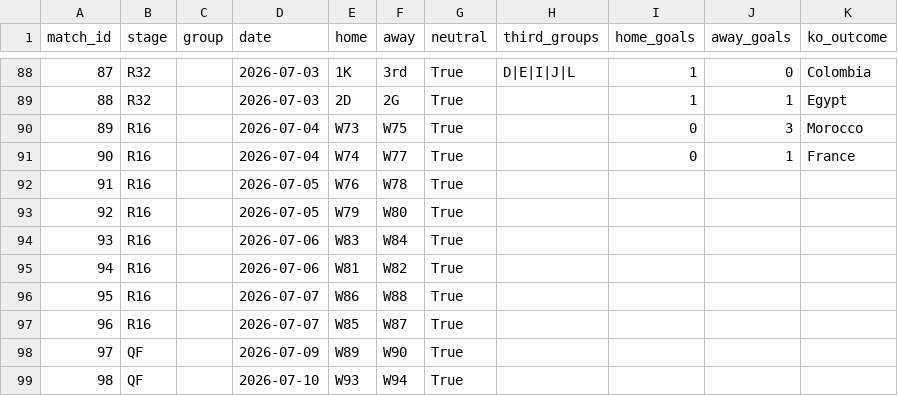
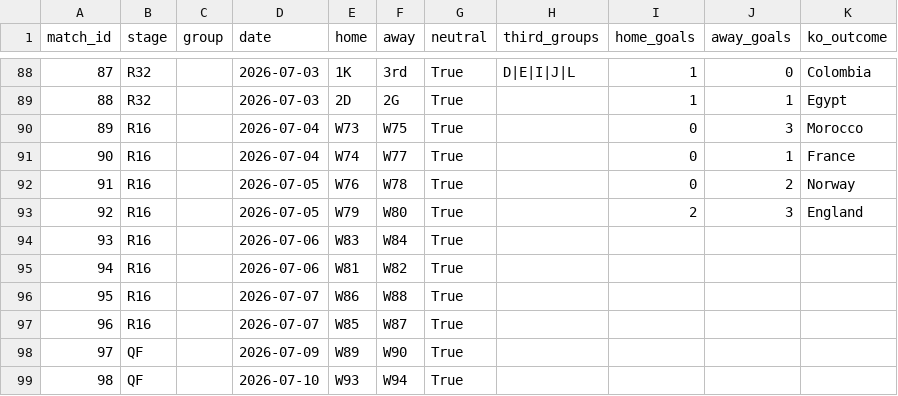
Before and after one commit to marcovillar-br/worldcup, a CSV file: data/editions/2026/fixtures.csv, drawn as a sheet; only a part is shown, gaps mark what is left out.

```diff
--- a/data/editions/2026/fixtures.csv
+++ b/data/editions/2026/fixtures.csv
@@ -91,4 +91,4 @@ match_id,stage,group,date,home,away,neutral,third_groups,home_goals,away_goals,k
 90,R16,,2026-07-04,W74,W77,True,,0,1,France
-91,R16,,2026-07-05,W76,W78,True,,,,
-92,R16,,2026-07-05,W79,W80,True,,,,
+91,R16,,2026-07-05,W76,W78,True,,0,2,Norway
+92,R16,,2026-07-05,W79,W80,True,,2,3,England
 93,R16,,2026-07-06,W83,W84,True,,,,
```
Also changed, not shown: 3 other files.
